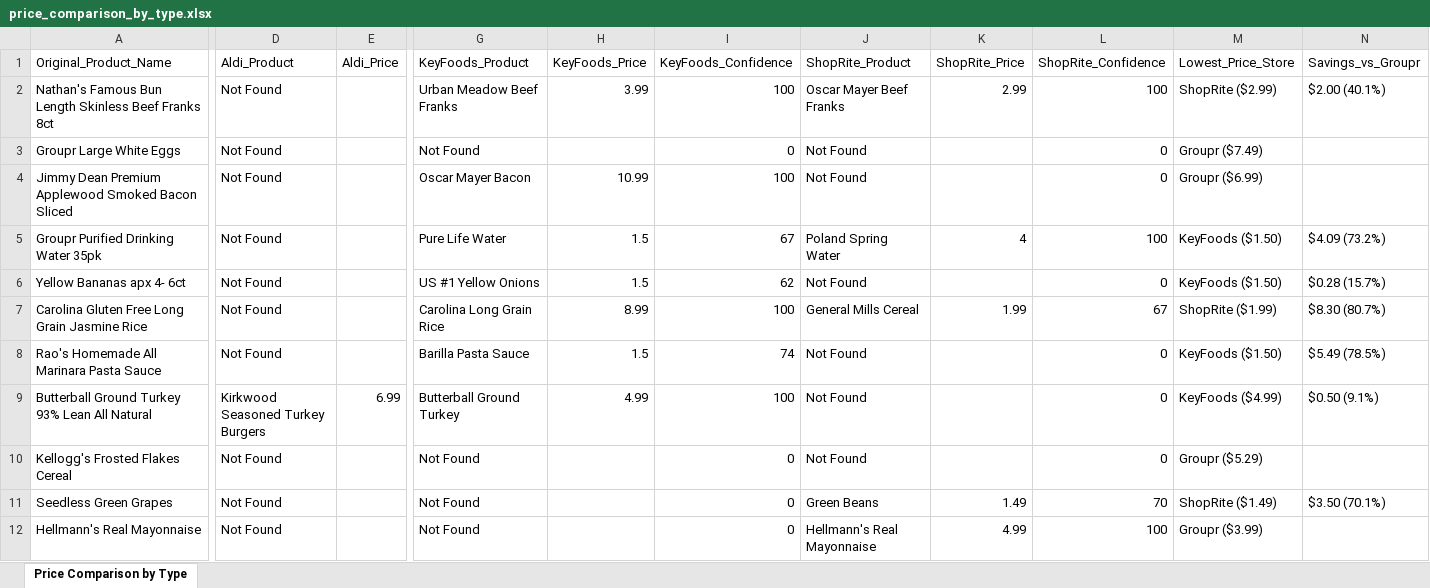
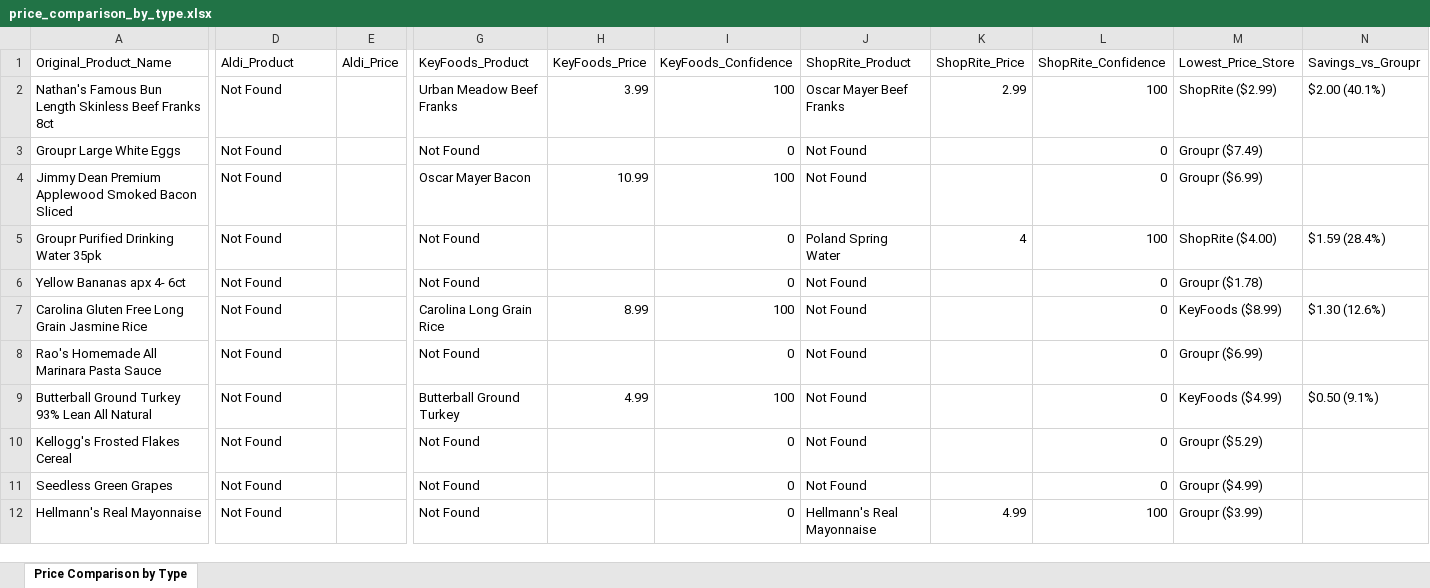
Before and after one commit to JuJams/CircularScraper, an Excel workbook: apples2apples/price_comparison_by_type.xlsx, sheet Price Comparison by Type, drawn as a sheet; only a part is shown, gaps mark what is left out; values as stored, in another font and other column widths than the file's, no cell formats; the diff covers the shown part only; the diff names each change by its address in the sheet, - before the commit and + after, or states it on an @@ line.

```diff
--- a/apples2apples/price_comparison_by_type.xlsx (sheet Price Comparison by Type)
+++ b/apples2apples/price_comparison_by_type.xlsx (sheet Price Comparison by Type)
-G5 (KeyFoods_Product): Pure Life Water
+G5 (KeyFoods_Product): Not Found
-H5:H6 (KeyFoods_Price): 1.5
+H5:H6 (KeyFoods_Price): (empty)
-I5 (KeyFoods_Confidence): 67
+I5 (KeyFoods_Confidence): 0
-M5 (Lowest_Price_Store): KeyFoods ($1.50)
+M5 (Lowest_Price_Store): ShopRite ($4.00)
-N5 (Savings_vs_Groupr): $4.09 (73.2%)
+N5 (Savings_vs_Groupr): $1.59 (28.4%)
-G6 (KeyFoods_Product): US #1 Yellow Onions
+G6 (KeyFoods_Product): Not Found
-I6 (KeyFoods_Confidence): 62
+I6 (KeyFoods_Confidence): 0
-M6 (Lowest_Price_Store): KeyFoods ($1.50)
+M6 (Lowest_Price_Store): Groupr ($1.78)
-N6 (Savings_vs_Groupr): $0.28 (15.7%)
+N6 (Savings_vs_Groupr): (empty)
-J7 (ShopRite_Product): General Mills Cereal
+J7 (ShopRite_Product): Not Found
-K7 (ShopRite_Price): 1.99
+K7 (ShopRite_Price): (empty)
-L7 (ShopRite_Confidence): 67
+L7 (ShopRite_Confidence): 0
-M7 (Lowest_Price_Store): ShopRite ($1.99)
+M7 (Lowest_Price_Store): KeyFoods ($8.99)
-N7 (Savings_vs_Groupr): $8.30 (80.7%)
+N7 (Savings_vs_Groupr): $1.30 (12.6%)
-G8 (KeyFoods_Product): Barilla Pasta Sauce
+G8 (KeyFoods_Product): Not Found
-H8 (KeyFoods_Price): 1.5
+H8 (KeyFoods_Price): (empty)
-I8 (KeyFoods_Confidence): 74
+I8 (KeyFoods_Confidence): 0
-M8 (Lowest_Price_Store): KeyFoods ($1.50)
+M8 (Lowest_Price_Store): Groupr ($6.99)
-N8 (Savings_vs_Groupr): $5.49 (78.5%)
+N8 (Savings_vs_Groupr): (empty)
-D9 (Aldi_Product): Kirkwood Seasoned Turkey Burgers
+D9 (Aldi_Product): Not Found
-E9 (Aldi_Price): 6.99
+E9 (Aldi_Price): (empty)
-J11 (ShopRite_Product): Green Beans
+J11 (ShopRite_Product): Not Found
-K11 (ShopRite_Price): 1.49
+K11 (ShopRite_Price): (empty)
-L11 (ShopRite_Confidence): 70
+L11 (ShopRite_Confidence): 0
-M11 (Lowest_Price_Store): ShopRite ($1.49)
+M11 (Lowest_Price_Store): Groupr ($4.99)
-N11 (Savings_vs_Groupr): $3.50 (70.1%)
+N11 (Savings_vs_Groupr): (empty)
```
Also changed, not shown: 57 edited cells elsewhere in this sheet, cell formats, 4 other files.
